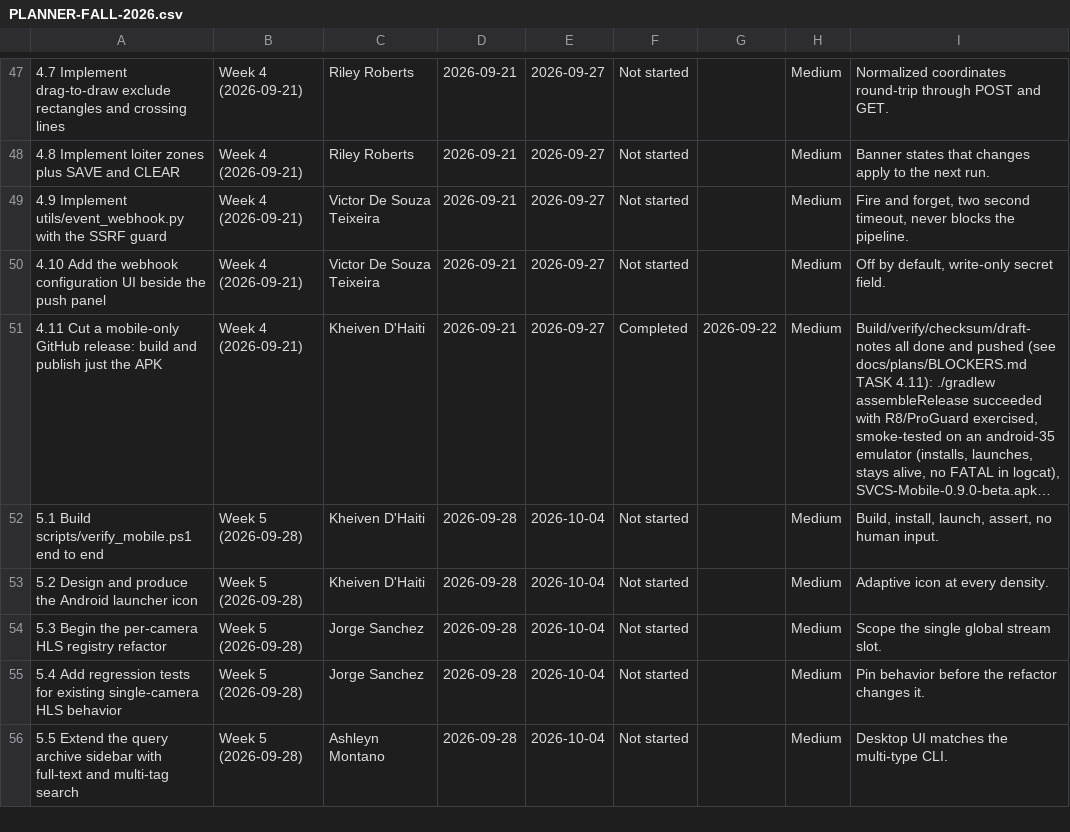
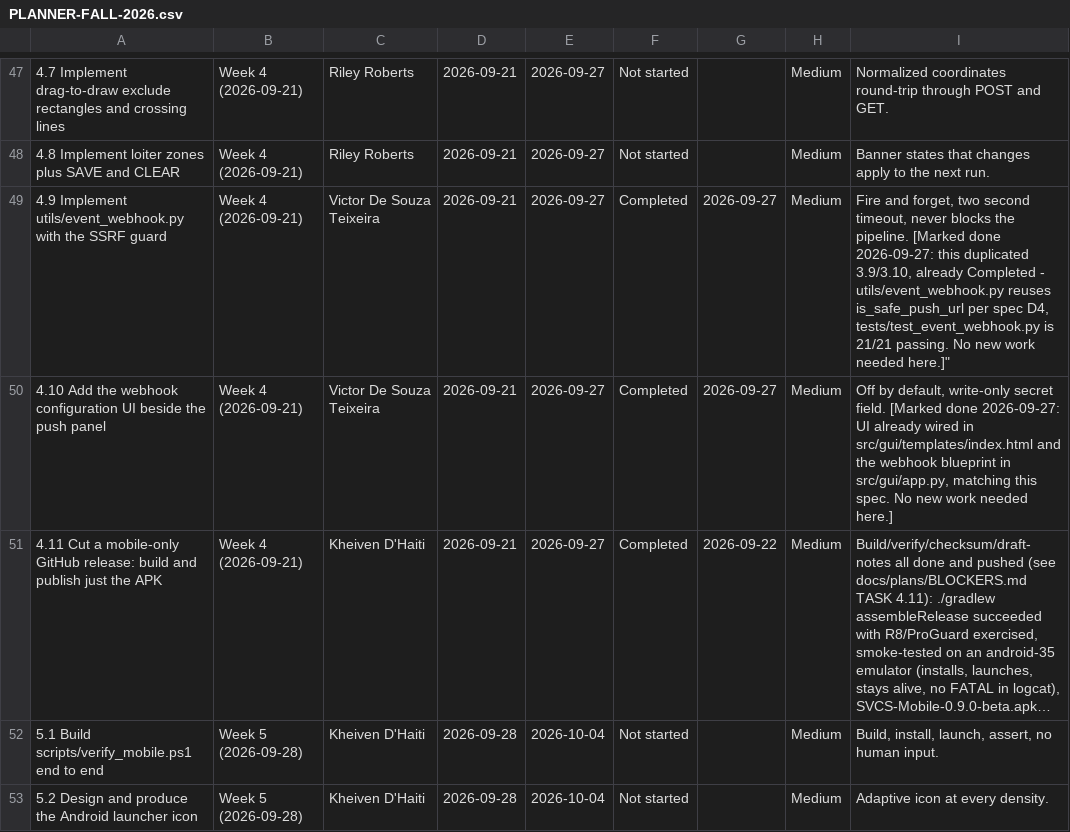
Before and after one commit to Blood-Dawn/Video-compression_2026, a CSV file: docs/project-records/PLANNER-FALL-2026.csv, drawn as a sheet; only a part is shown, gaps mark what is left out; the shorter side is filled out with more unchanged rows; long unchanged cells end in …; the diff names each change by its address in the sheet, - before the commit and + after, or states it on an @@ line.

```diff
--- a/docs/project-records/PLANNER-FALL-2026.csv
+++ b/docs/project-records/PLANNER-FALL-2026.csv
-F49:F50: Not started
+F49:F50: Completed
-G49:G50: (empty)
+G49:G50: 2026-09-27
-I49: …the pipeline.
+I49: …the pipeline. [Marked done 2026-09-27: this duplicated 3.9/3.10, already Completed - utils/event_webhook.py reuses is_safe_push_url per spec D4, tests/test_event_webhook.py is 21/21 passing. No new work needed here.]"
-I50: …secret field.
+I50: …secret field. [Marked done 2026-09-27: UI already wired in src/gui/templates/index.html and the webhook blueprint in src/gui/app.py, matching this spec. No new work needed here.]
```
Also changed, not shown: 3 other files.
